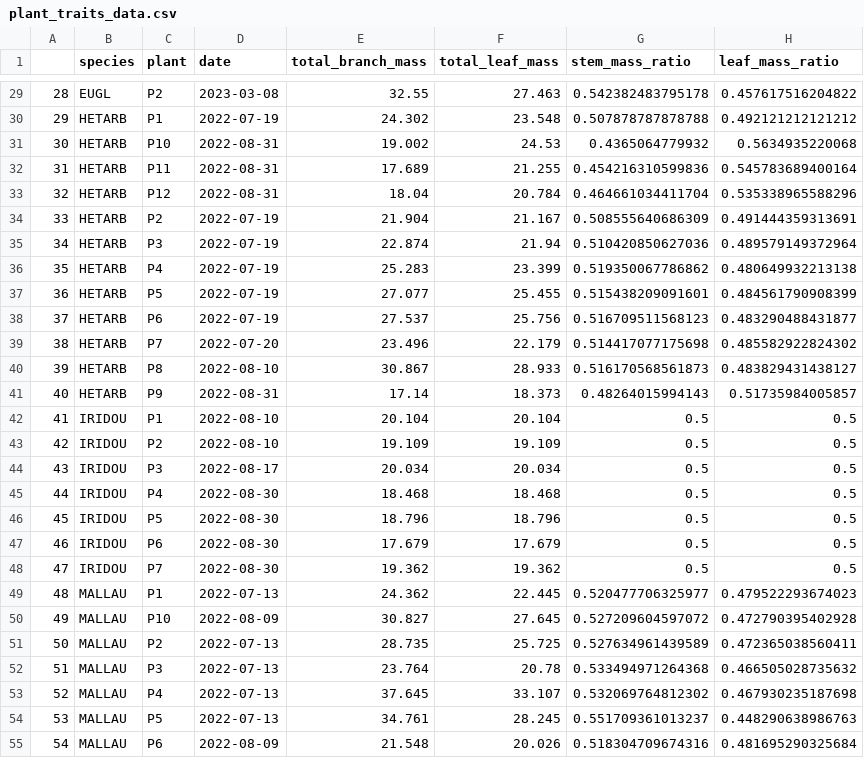
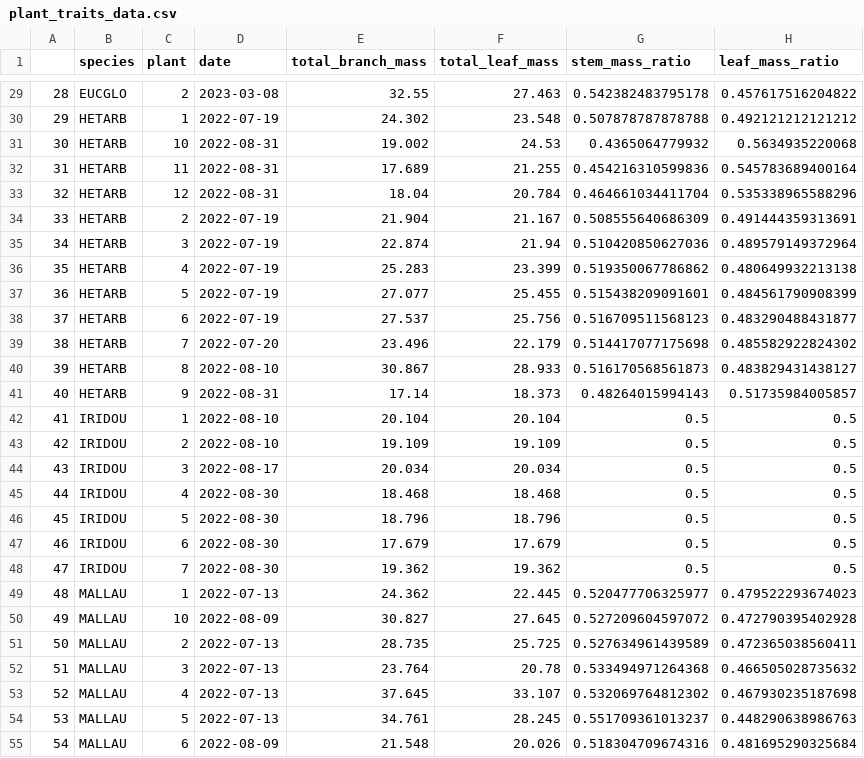
Before and after one commit to bovingi/flammability-testing, a CSV file: data/processed-data/plant_traits_data.csv, drawn as a sheet; only a part is shown, gaps mark what is left out; the diff covers the shown part only; the diff names each change by its address in the sheet, - before the commit and + after, or states it on an @@ line.

```diff
--- a/data/processed-data/plant_traits_data.csv
+++ b/data/processed-data/plant_traits_data.csv
-B29 (species): EUGL
+B29 (species): EUCGLO
-C29 (plant): P2
+C29 (plant): 2
-C30 (plant): P1
+C30 (plant): 1
-C31 (plant): P10
+C31 (plant): 10
-C32 (plant): P11
+C32 (plant): 11
-C33 (plant): P12
+C33 (plant): 12
-C34 (plant): P2
+C34 (plant): 2
-C35 (plant): P3
+C35 (plant): 3
-C36 (plant): P4
+C36 (plant): 4
-C37 (plant): P5
+C37 (plant): 5
-C38 (plant): P6
+C38 (plant): 6
-C39 (plant): P7
+C39 (plant): 7
-C40 (plant): P8
+C40 (plant): 8
-C41 (plant): P9
+C41 (plant): 9
-C42 (plant): P1
+C42 (plant): 1
-C43 (plant): P2
+C43 (plant): 2
-C44 (plant): P3
+C44 (plant): 3
-C45 (plant): P4
+C45 (plant): 4
-C46 (plant): P5
+C46 (plant): 5
-C47 (plant): P6
+C47 (plant): 6
-C48 (plant): P7
+C48 (plant): 7
-C49 (plant): P1
+C49 (plant): 1
-C50 (plant): P10
+C50 (plant): 10
-C51 (plant): P2
+C51 (plant): 2
-C52 (plant): P3
+C52 (plant): 3
-C53 (plant): P4
+C53 (plant): 4
-C54 (plant): P5
+C54 (plant): 5
-C55 (plant): P6
+C55 (plant): 6
```
Also changed, not shown: 67 edited cells elsewhere in this file, data/processed-data/clean_flamm_data.csv, 11 other files.
